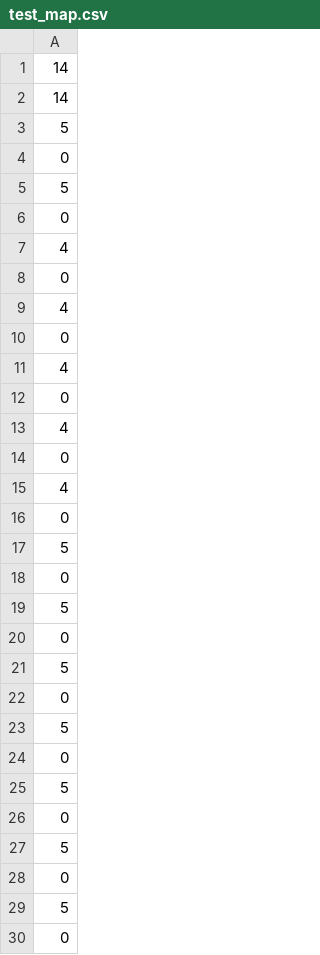
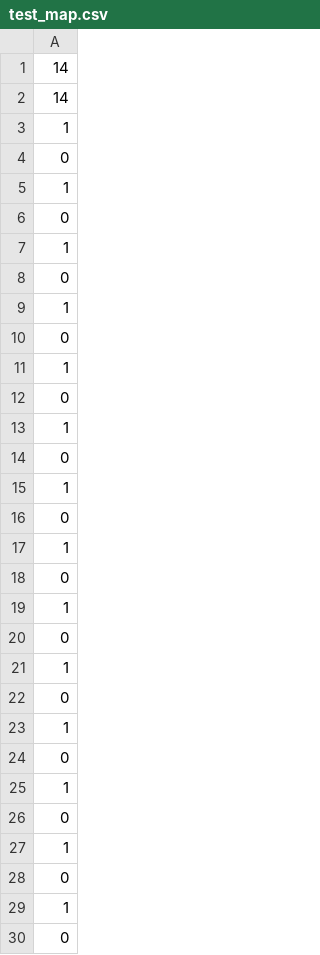
Before and after one commit to CaTwoPlus/PGE-Map-Editor, a CSV file: maps/test_map.csv, drawn as a sheet; only a part is shown; the diff covers the shown part only.

```diff
--- a/maps/test_map.csv
+++ b/maps/test_map.csv
@@ -2,29 +2,29 @@
 14
-5
+1
 0
-5
+1
 0
-4
+1
 0
-4
+1
 0
-4
+1
 0
-4
+1
 0
-4
+1
 0
-5
+1
 0
-5
+1
 0
-5
+1
 0
-5
+1
 0
-5
+1
 0
-5
+1
 0
-5
+1
 0
```
Also changed, not shown: 182 edited cells elsewhere in this file, 3 other files.
